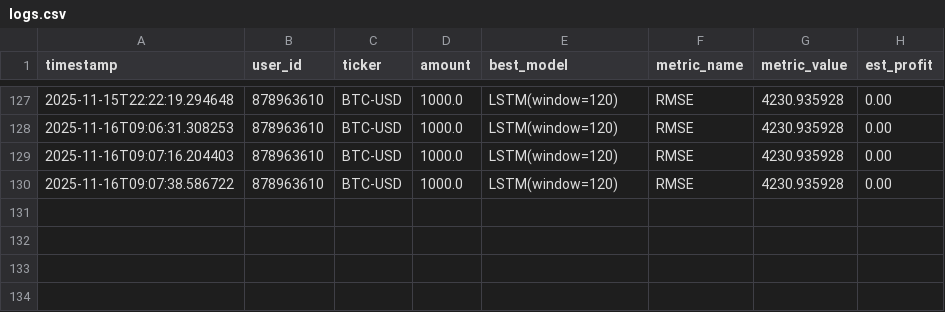
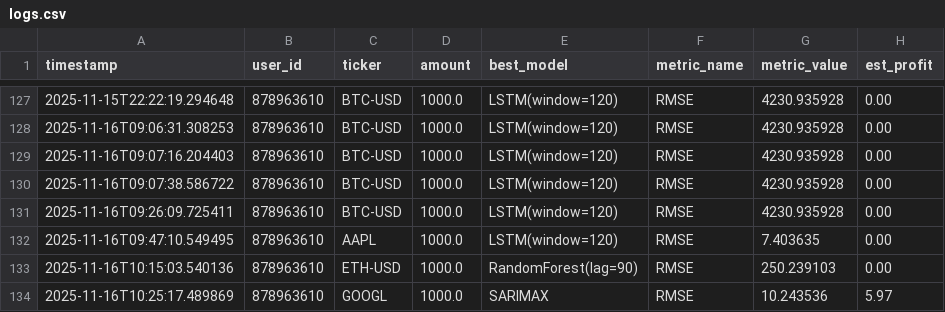
Before and after one commit to kobubu/TradingGoose, a CSV file: logs/logs.csv, drawn as a sheet; only a part is shown, gaps mark what is left out; the diff names each change by its address in the sheet, - before the commit and + after, or states it on an @@ line.

```diff
--- a/logs/logs.csv
+++ b/logs/logs.csv
+row 131: 2025-11-16T09:26:09.725411 | 878963610 | BTC-USD | 1000.0 | LSTM(window=120) | RMSE | 4230.935928 | 0.00
+row 132: 2025-11-16T09:47:10.549495 | 878963610 | AAPL | 1000.0 | LSTM(window=120) | RMSE | 7.403635 | 0.00
+row 133: 2025-11-16T10:15:03.540136 | 878963610 | ETH-USD | 1000.0 | RandomForest(lag=90) | RMSE | 250.239103 | 0.00
+row 134: 2025-11-16T10:25:17.489869 | 878963610 | GOOGL | 1000.0 | SARIMAX | RMSE | 10.243536 | 5.97
```
Also changed, not shown: 8 other files.
